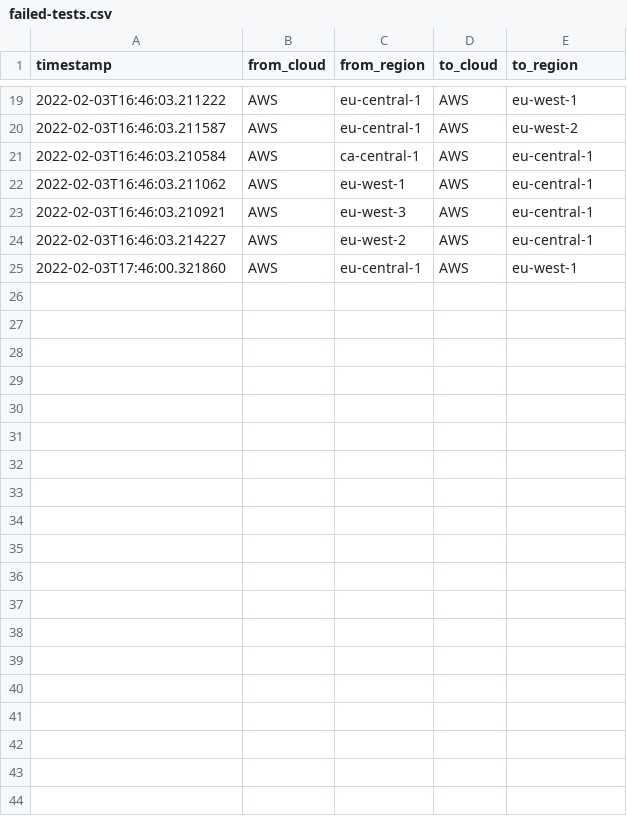
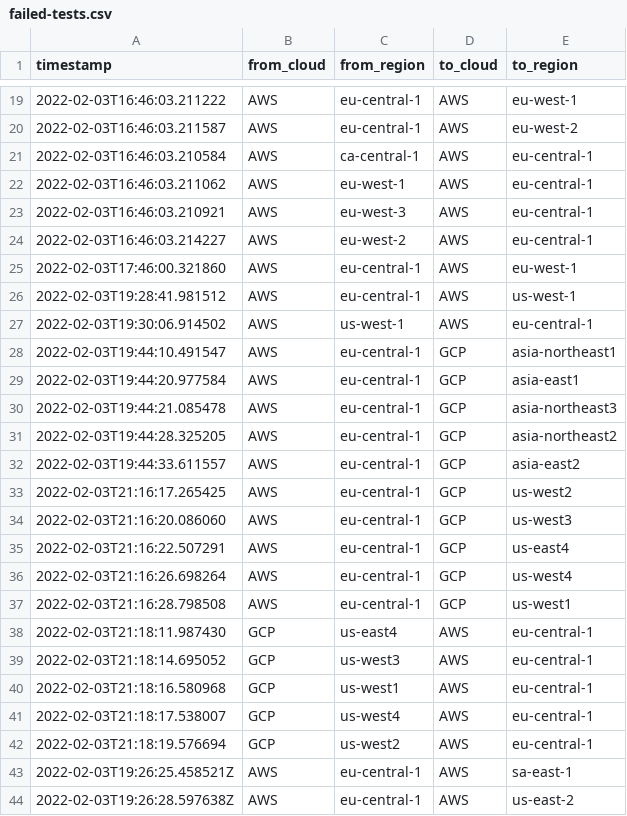
Before and after one commit to doitintl/intercloud-throughput, a CSV file: results_joshua/failed-tests.csv, drawn as a sheet; only a part is shown, gaps mark what is left out; the diff covers the shown part only; the diff names each change by its address in the sheet, - before the commit and + after, or states it on an @@ line.

```diff
--- a/results_joshua/failed-tests.csv
+++ b/results_joshua/failed-tests.csv
+row 26: 2022-02-03T19:28:41.981512 | AWS | eu-central-1 | AWS | us-west-1
+row 27: 2022-02-03T19:30:06.914502 | AWS | us-west-1 | AWS | eu-central-1
+row 28: 2022-02-03T19:44:10.491547 | AWS | eu-central-1 | GCP | asia-northeast1
+row 29: 2022-02-03T19:44:20.977584 | AWS | eu-central-1 | GCP | asia-east1
+row 30: 2022-02-03T19:44:21.085478 | AWS | eu-central-1 | GCP | asia-northeast3
+row 31: 2022-02-03T19:44:28.325205 | AWS | eu-central-1 | GCP | asia-northeast2
+row 32: 2022-02-03T19:44:33.611557 | AWS | eu-central-1 | GCP | asia-east2
+row 33: 2022-02-03T21:16:17.265425 | AWS | eu-central-1 | GCP | us-west2
+row 34: 2022-02-03T21:16:20.086060 | AWS | eu-central-1 | GCP | us-west3
+row 35: 2022-02-03T21:16:22.507291 | AWS | eu-central-1 | GCP | us-east4
+row 36: 2022-02-03T21:16:26.698264 | AWS | eu-central-1 | GCP | us-west4
+row 37: 2022-02-03T21:16:28.798508 | AWS | eu-central-1 | GCP | us-west1
+row 38: 2022-02-03T21:18:11.987430 | GCP | us-east4 | AWS | eu-central-1
+row 39: 2022-02-03T21:18:14.695052 | GCP | us-west3 | AWS | eu-central-1
+row 40: 2022-02-03T21:18:16.580968 | GCP | us-west1 | AWS | eu-central-1
+row 41: 2022-02-03T21:18:17.538007 | GCP | us-west4 | AWS | eu-central-1
+row 42: 2022-02-03T21:18:19.576694 | GCP | us-west2 | AWS | eu-central-1
+row 43: 2022-02-03T19:26:25.458521Z | AWS | eu-central-1 | AWS | sa-east-1
+row 44: 2022-02-03T19:26:28.597638Z | AWS | eu-central-1 | AWS | us-east-2
```
Also changed, not shown: 19 added rows elsewhere in this file, 13 other files.
